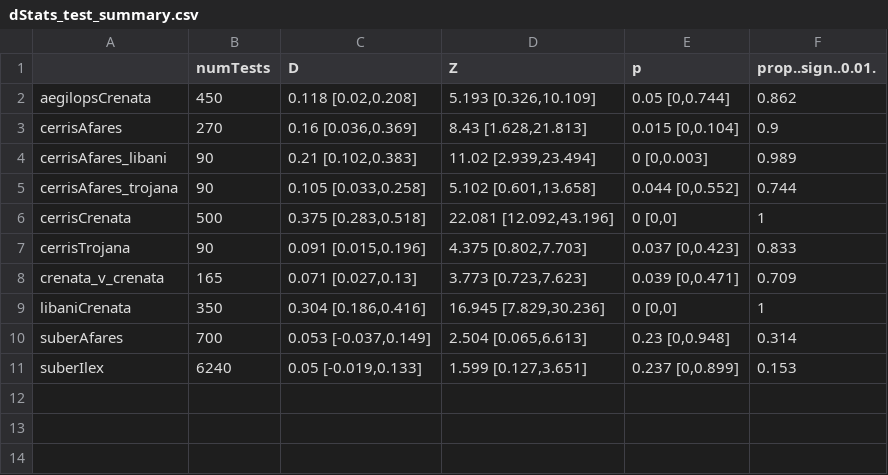
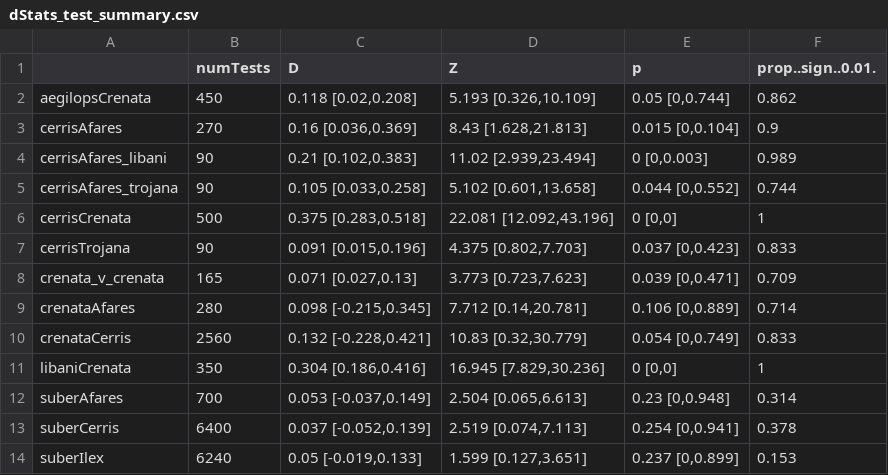
Before and after one commit to andrew-hipp/cerris-fbd, a CSV file: OUT/dStats_test_summary.csv, drawn as a sheet; the diff names each change by its address in the sheet, - before the commit and + after, or states it on an @@ line.

```diff
--- a/OUT/dStats_test_summary.csv
+++ b/OUT/dStats_test_summary.csv
+row 9: crenataAfares | 280 | 0.098 [-0.215,0.345] | 7.712 [0.14,20.781] | 0.106 [0,0.889] | 0.714
+row 10: crenataCerris | 2560 | 0.132 [-0.228,0.421] | 10.83 [0.32,30.779] | 0.054 [0,0.749] | 0.833
+row 13: suberCerris | 6400 | 0.037 [-0.052,0.139] | 2.519 [0.074,7.113] | 0.254 [0,0.941] | 0.378
```
Also changed, not shown: OUT/PartitionedP_summaries.csv, 21 other files.
